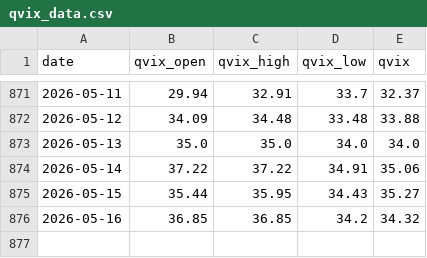
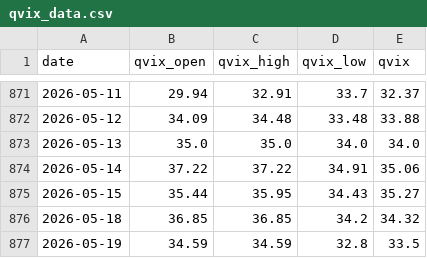
Before and after one commit to whao79-sudo/cyb-mdh-analysis, a CSV file: data/qvix_data.csv, drawn as a sheet; only a part is shown, gaps mark what is left out.

```diff
--- a/data/qvix_data.csv
+++ b/data/qvix_data.csv
@@ -875,2 +875,3 @@ date,qvix_open,qvix_high,qvix_low,qvix
 2026-05-15,35.44,35.95,34.43,35.27
-2026-05-16,36.85,36.85,34.2,34.32
+2026-05-18,36.85,36.85,34.2,34.32
+2026-05-19,34.59,34.59,32.8,33.5
```
Also changed, not shown: 30 other files.
